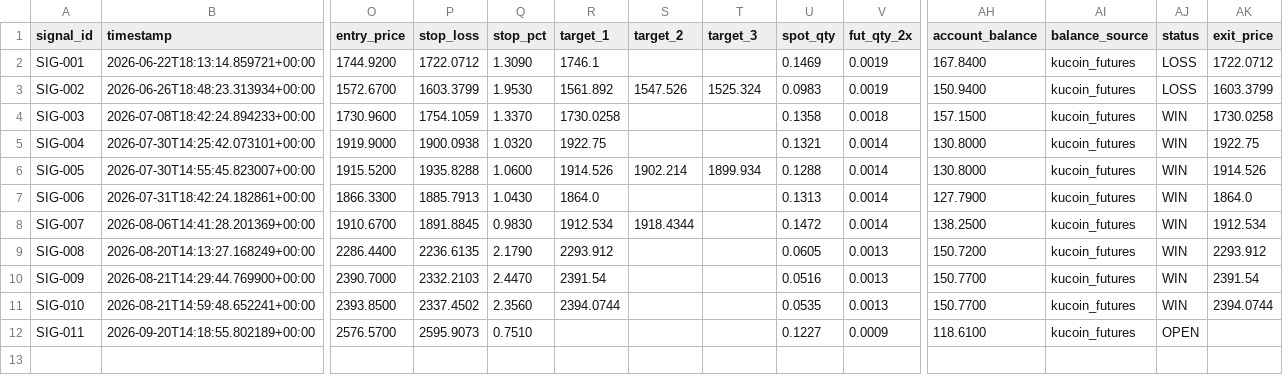
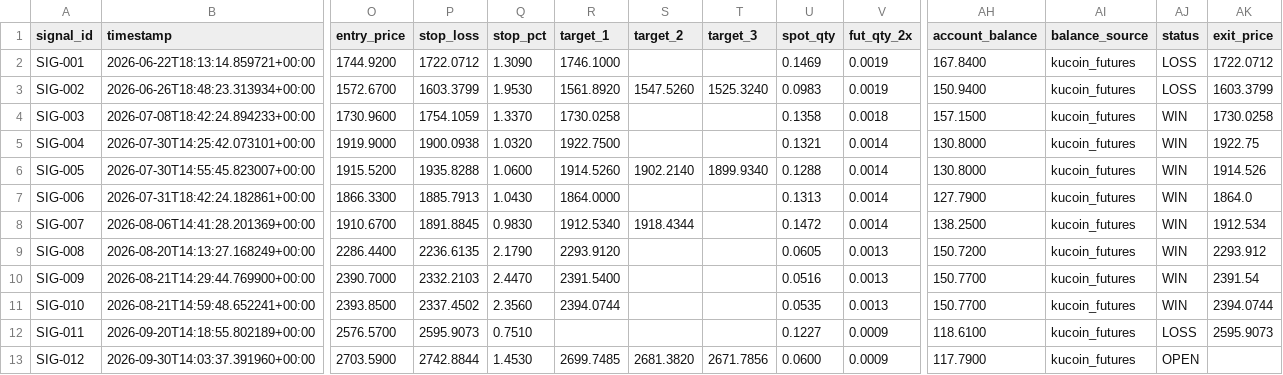
Before and after one commit to rizwans95/Claude-trading-agent, a CSV file: eth_trade_log.csv, drawn as a sheet; only a part is shown, gaps mark what is left out; rows hold the shown columns only; the diff names each change by its address in the sheet, - before the commit and + after, or states it on an @@ line.

Commit message:
Signal monitor update: 1 new, 0 resolved

```diff
--- a/eth_trade_log.csv
+++ b/eth_trade_log.csv
-R2 (target_1): 1746.1
+R2 (target_1): 1746.1000
-R3 (target_1): 1561.892
+R3 (target_1): 1561.8920
-S3 (target_2): 1547.526
+S3 (target_2): 1547.5260
-T3 (target_3): 1525.324
+T3 (target_3): 1525.3240
-R5 (target_1): 1922.75
+R5 (target_1): 1922.7500
-R6 (target_1): 1914.526
+R6 (target_1): 1914.5260
-S6 (target_2): 1902.214
+S6 (target_2): 1902.2140
-T6 (target_3): 1899.934
+T6 (target_3): 1899.9340
-R7 (target_1): 1864.0
+R7 (target_1): 1864.0000
-R8 (target_1): 1912.534
+R8 (target_1): 1912.5340
-R9 (target_1): 2293.912
+R9 (target_1): 2293.9120
-R10 (target_1): 2391.54
+R10 (target_1): 2391.5400
-AJ12 (status): OPEN
+AJ12 (status): LOSS
-AK12 (exit_price): (empty)
+AK12 (exit_price): 2595.9073
+row 13: SIG-012 | 2026-09-30T14:03:37.391960+00:00 | 2703.5900 | 2742.8844 | 1.4530 | 2699.7485 | 2681.3820 | 2671.7856 | 0.0600 | 0.0009 | 117.7900 | kucoin_futures | OPEN
```
